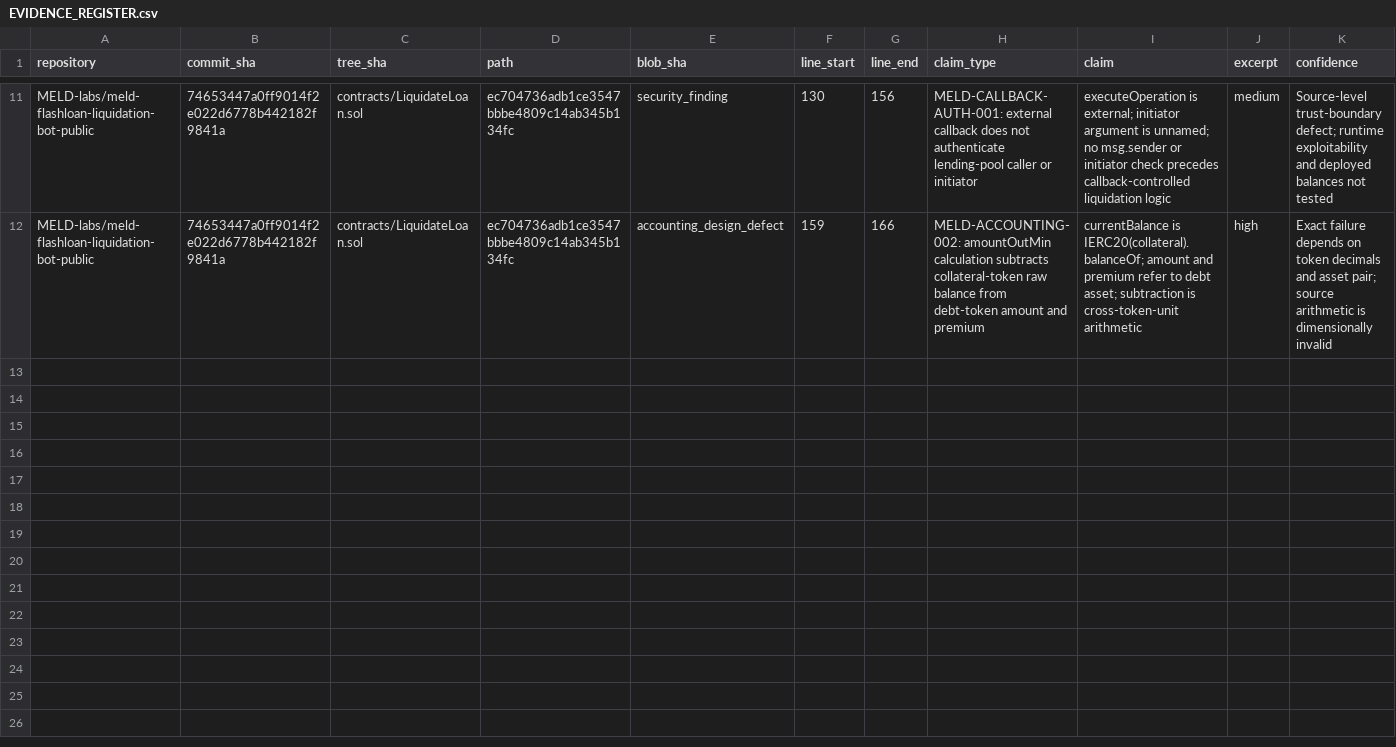
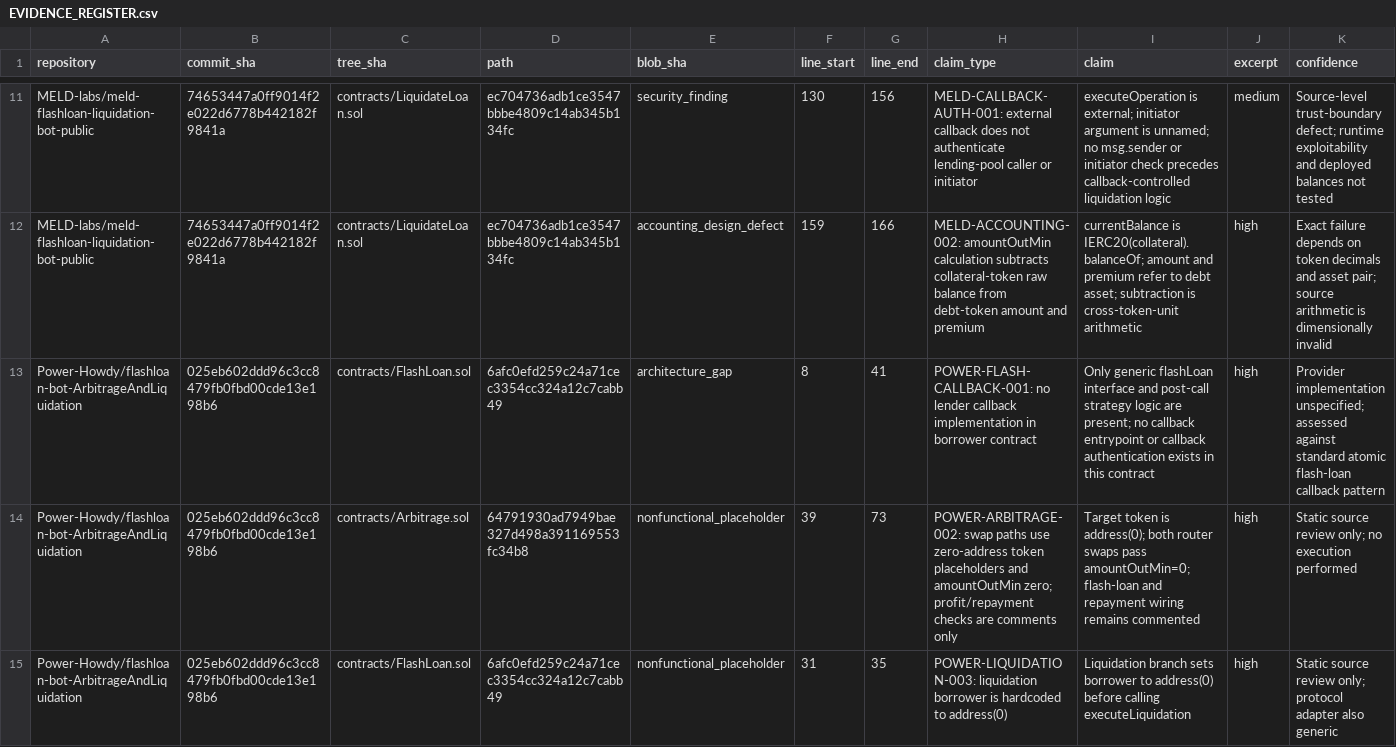
Before and after one commit to manish91082-coder/flashloan-research-agentic-swarm, a CSV file: EVIDENCE_REGISTER.csv, drawn as a sheet; only a part is shown, gaps mark what is left out; rows hold the shown columns only; the diff names each change by its address in the sheet, - before the commit and + after, or states it on an @@ line.

Commit message:
research: add Power-Howdy source evidence

```diff
--- a/EVIDENCE_REGISTER.csv
+++ b/EVIDENCE_REGISTER.csv
+row 13: Power-Howdy/flashloan-bot-ArbitrageAndLiquidation | 025eb602ddd96c3cc8479fb0fbd00cde13e198b6 | contracts/FlashLoan.sol | 6afc0efd259c24a71cec3354cc324a12c7cabb49 | architecture_gap | 8 | 41 | POWER-FLASH-CALLBACK-001: no lender callback implementation in borrower contract | Only generic flashLoan interface and post-call strategy logic are present; no callback entrypoint or callback authentication exists in this contract | high | Provider implementation unspecified; assessed against standard atomic flash-loan callback pattern
+row 14: Power-Howdy/flashloan-bot-ArbitrageAndLiquidation | 025eb602ddd96c3cc8479fb0fbd00cde13e198b6 | contracts/Arbitrage.sol | 64791930ad7949bae327d498a391169553fc34b8 | nonfunctional_placeholder | 39 | 73 | POWER-ARBITRAGE-002: swap paths use zero-address token placeholders and amountOutMin zero; profit/repayment checks are comments only | Target token is address(0); both router swaps pass amountOutMin=0; flash-loan and repayment wiring remains commented | high | Static source review only; no execution performed
+row 15: Power-Howdy/flashloan-bot-ArbitrageAndLiquidation | 025eb602ddd96c3cc8479fb0fbd00cde13e198b6 | contracts/FlashLoan.sol | 6afc0efd259c24a71cec3354cc324a12c7cabb49 | nonfunctional_placeholder | 31 | 35 | POWER-LIQUIDATION-003: liquidation borrower is hardcoded to address(0) | Liquidation branch sets borrower to address(0) before calling executeLiquidation | high | Static source review only; protocol adapter also generic
```
